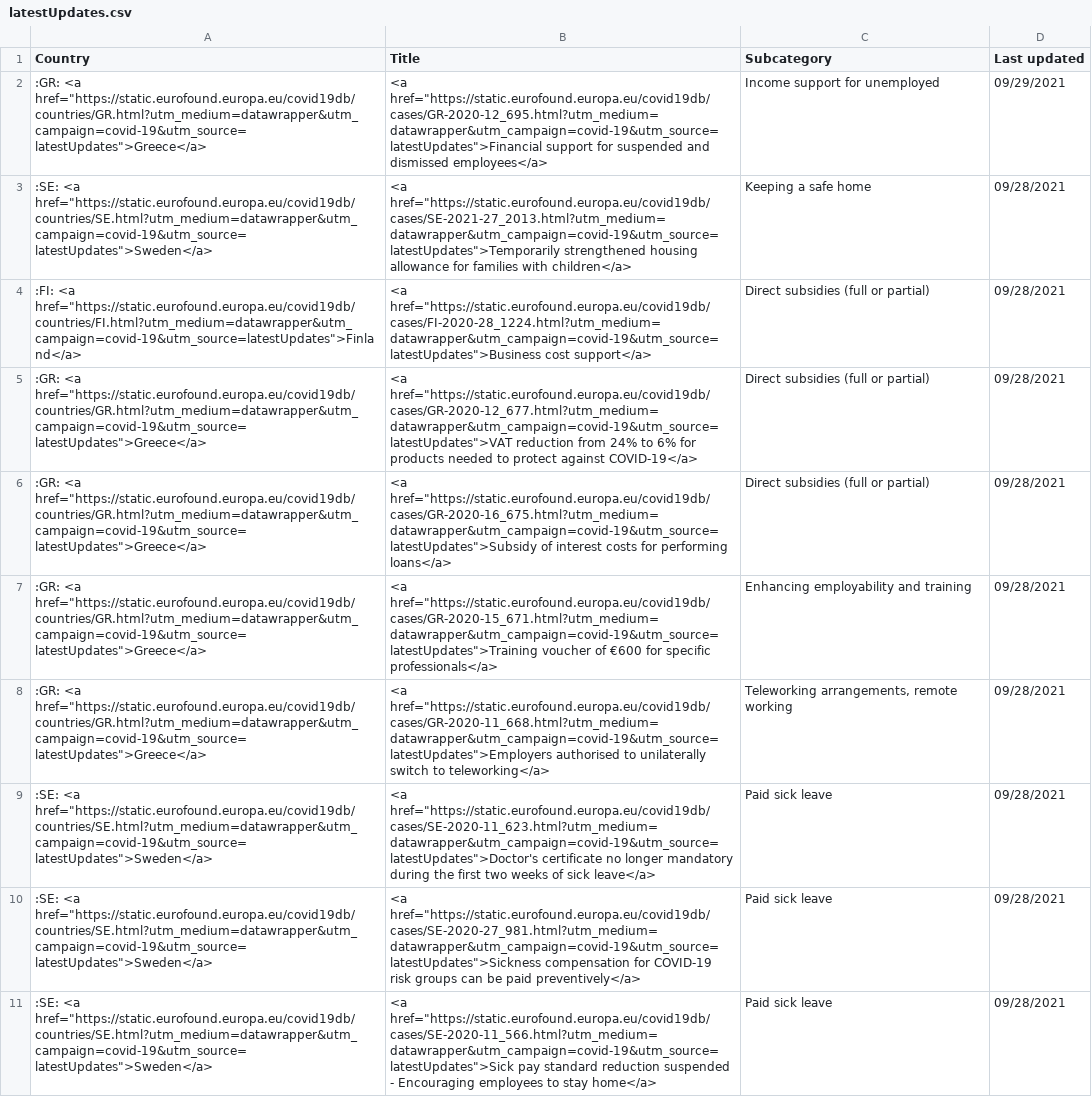
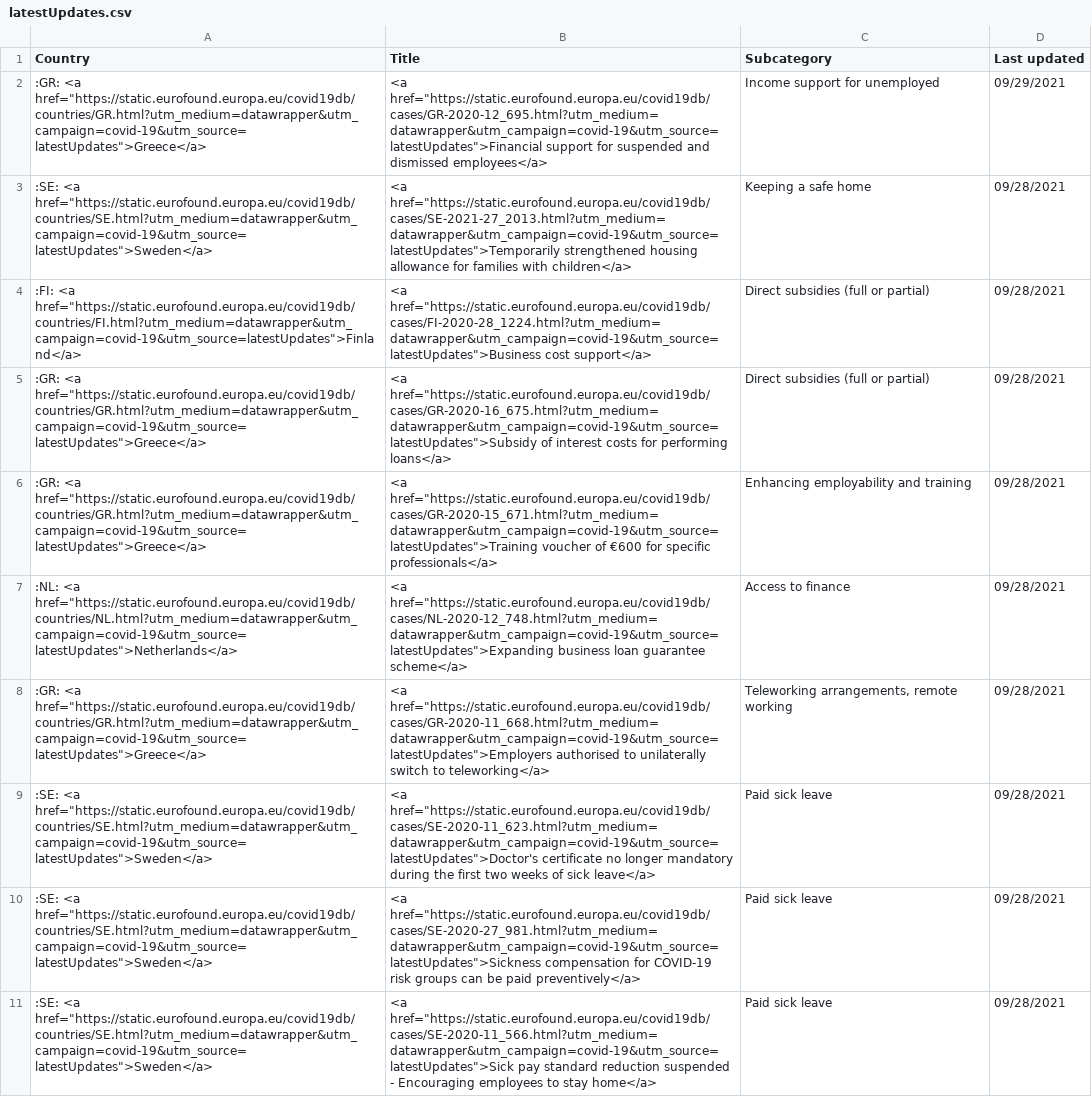
Before and after one commit to eurofound/static, a CSV file: covid19db/datawrapper/latestUpdates.csv, drawn as a sheet; removed rows and columns are numbered as before the commit, all else as after; the diff names each change by its address in the sheet, - before the commit and + after, or states it on an @@ line.

```diff
--- a/covid19db/datawrapper/latestUpdates.csv
+++ b/covid19db/datawrapper/latestUpdates.csv
-row 5: :GR: <a href="https://static.eurofound.europa.eu/covid19db/countries/GR.html?utm_medium=datawrapper&utm_campaign=covid-19&utm_source=latestUpdates">Greece</a> | <a href="https://static.eurofound.europa.eu/covid19db/cases/GR-2020-12_677.html?utm_medium=datawrapper&utm_campaign=covid-19&utm_source=latestUpdates">VAT reduction from 24% to 6% for products needed to protect against COVID-19</a> | Direct subsidies (full or partial) | 09/28/2021
+row 7: :NL: <a href="https://static.eurofound.europa.eu/covid19db/countries/NL.html?utm_medium=datawrapper&utm_campaign=covid-19&utm_source=latestUpdates">Netherlands</a> | <a href="https://static.eurofound.europa.eu/covid19db/cases/NL-2020-12_748.html?utm_medium=datawrapper&utm_campaign=covid-19&utm_source=latestUpdates">Expanding business loan guarantee scheme</a> | Access to finance | 09/28/2021
```
Also changed, not shown: covid19db/datawrapper/categories.csv, 2 other files.
